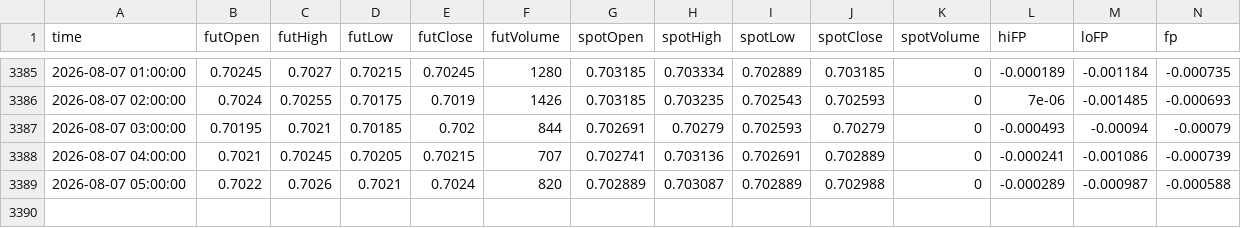
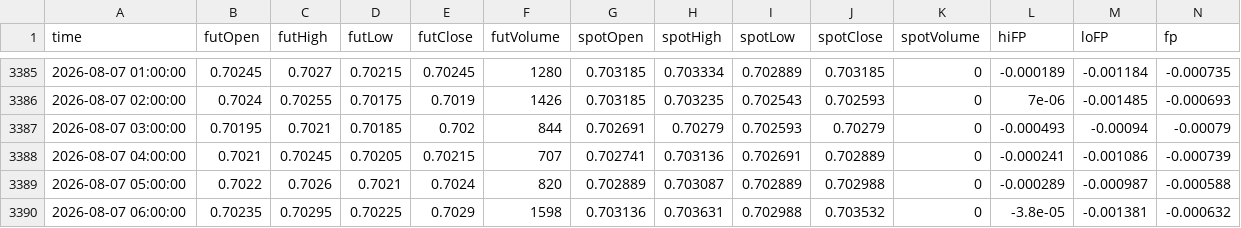
Before and after one commit to nata-coder-uz/futhist, a CSV file: 6A_2026_hourly.csv, drawn as a sheet; only a part is shown, gaps mark what is left out; the diff names each change by its address in the sheet, - before the commit and + after, or states it on an @@ line.

```diff
--- a/6A_2026_hourly.csv
+++ b/6A_2026_hourly.csv
+row 3390: 2026-08-07 06:00:00 | 0.70235 | 0.70295 | 0.70225 | 0.7029 | 1598 | 0.703136 | 0.703631 | 0.702988 | 0.703532 | 0 | -3.8e-05 | -0.001381 | -0.000632
```
Also changed, not shown: 6B_2026_hourly.csv, 6C_2026_hourly.csv, 15 other files.
